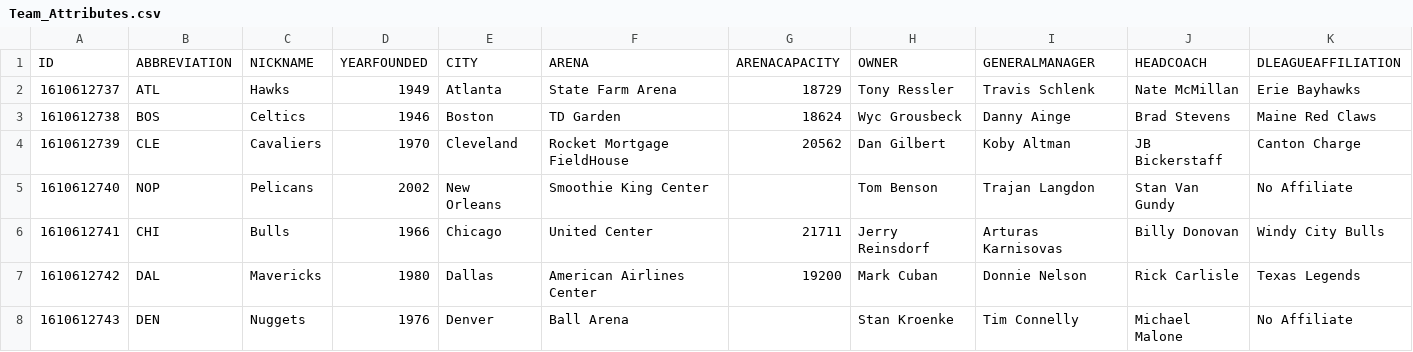
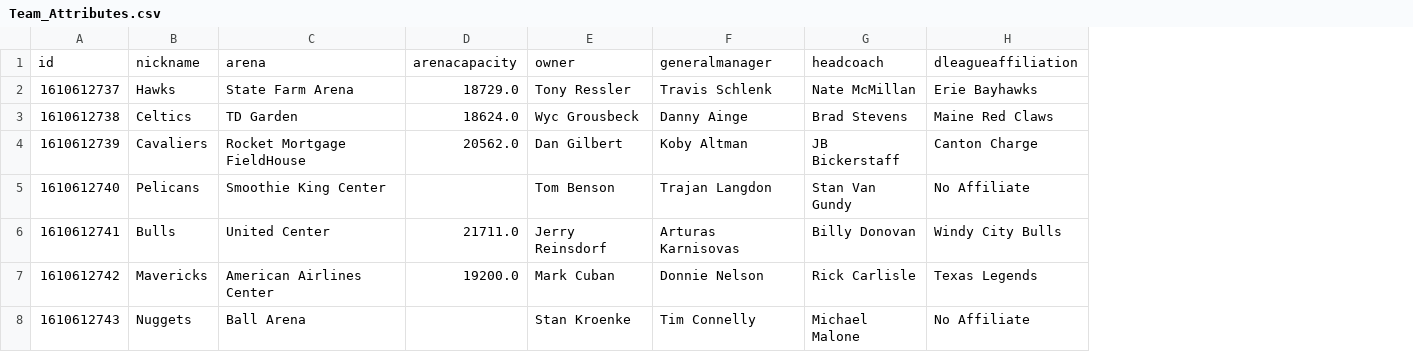
Before and after one commit to gua21150/proyecto01CC3088, a CSV file: Team_Attributes.csv, drawn as a sheet; only a part is shown; removed rows and columns are numbered as before the commit, all else as after; the diff names each change by its address in the sheet, - before the commit and + after, or states it on an @@ line.

```diff
--- a/Team_Attributes.csv
+++ b/Team_Attributes.csv
-column B, rows 2-8: ATL | BOS | CLE | NOP | CHI | DAL | DEN
-column D, rows 2-8: 1949 | 1946 | 1970 | 2002 | 1966 | 1980 | 1976
-column E, rows 2-8: Atlanta | Boston | Cleveland | New Orleans | Chicago | Dallas | Denver
-column G, rows 2-7: 18729 | 18624 | 20562 |  | 21711 | 19200
+column D, rows 2-7: 18729.0 | 18624.0 | 20562.0 |  | 21711.0 | 19200.0
-row 1: ID | ABBREVIATION | NICKNAME | YEARFOUNDED | CITY | ARENA | ARENACAPACITY | OWNER | GENERALMANAGER | HEADCOACH | DLEAGUEAFFILIATION
+row 1: id | nickname | arena | arenacapacity | owner | generalmanager | headcoach | dleagueaffiliation
```
Also changed, not shown: Team_Salary.csv, 7 other files.
